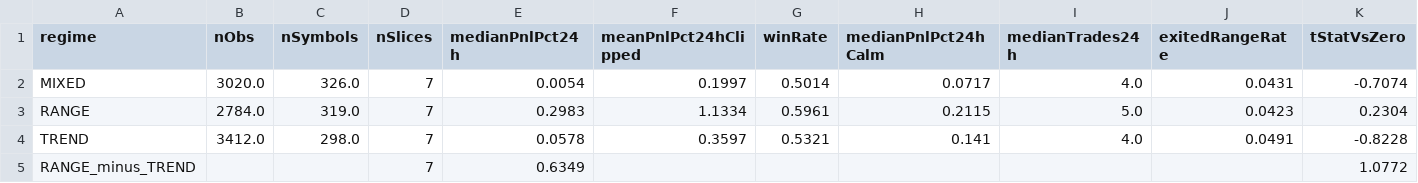
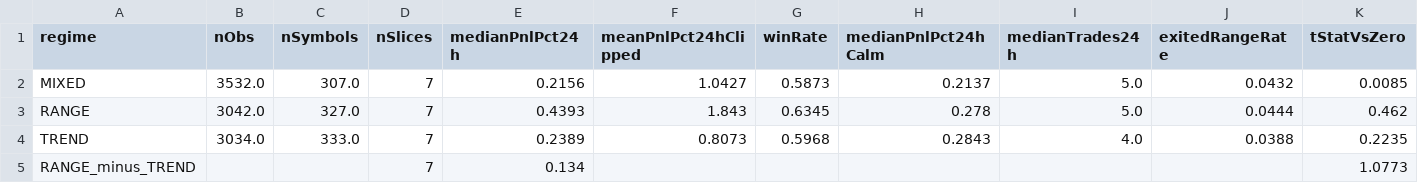
Before and after one commit to miaranarm/binance_bot_audit, a CSV file: results/regime_performance.csv, drawn as a sheet.

```diff
--- a/results/regime_performance.csv
+++ b/results/regime_performance.csv
@@ -1,5 +1,5 @@
 regime,nObs,nSymbols,nSlices,medianPnlPct24h,meanPnlPct24hClipped,winRate,medianPnlPct24hCalm,medianTrades24h,exitedRangeRate,tStatVsZero
-MIXED,3020.0,326.0,7,0.0054,0.1997,0.5014,0.0717,4.0,0.0431,-0.7074
-RANGE,2784.0,319.0,7,0.2983,1.1334,0.5961,0.2115,5.0,0.0423,0.2304
-TREND,3412.0,298.0,7,0.0578,0.3597,0.5321,0.141,4.0,0.0491,-0.8228
-RANGE_minus_TREND,,,7,0.6349,,,,,,1.0772
+MIXED,3532.0,307.0,7,0.2156,1.0427,0.5873,0.2137,5.0,0.0432,0.0085
+RANGE,3042.0,327.0,7,0.4393,1.843,0.6345,0.278,5.0,0.0444,0.462
+TREND,3034.0,333.0,7,0.2389,0.8073,0.5968,0.2843,4.0,0.0388,0.2235
+RANGE_minus_TREND,,,7,0.134,,,,,,1.0773
```
Also changed, not shown: results/current_price.csv, results/current_price_history.csv, 10 other files.
